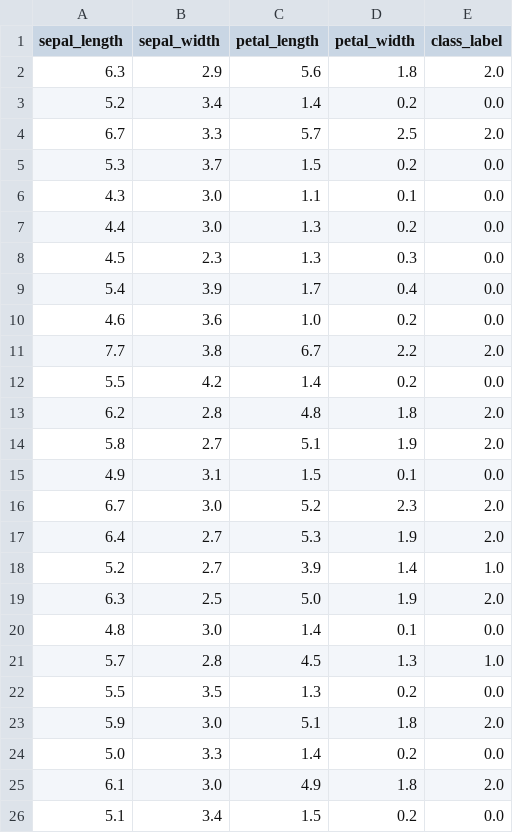
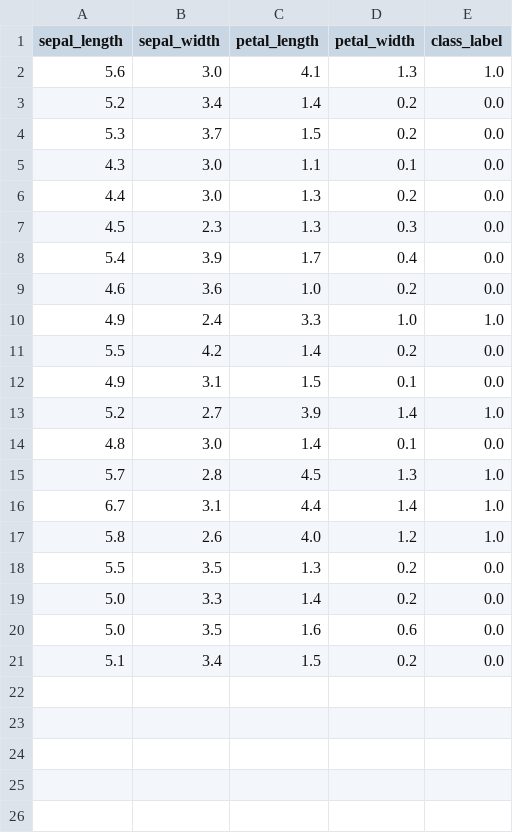
Before and after one commit to guangxush/Mozart, a CSV file: err_data/iris_5_data.csv, drawn as a sheet; removed rows and columns are numbered as before the commit, all else as after; the diff names each change by its address in the sheet, - before the commit and + after, or states it on an @@ line.

```diff
--- a/err_data/iris_5_data.csv
+++ b/err_data/iris_5_data.csv
-row 2: 6.3 | 2.9 | 5.6 | 1.8 | 2.0
+row 2: 5.6 | 3.0 | 4.1 | 1.3 | 1.0
-row 4: 6.7 | 3.3 | 5.7 | 2.5 | 2.0
-row 11: 7.7 | 3.8 | 6.7 | 2.2 | 2.0
+row 10: 4.9 | 2.4 | 3.3 | 1.0 | 1.0
-row 13: 6.2 | 2.8 | 4.8 | 1.8 | 2.0
-row 14: 5.8 | 2.7 | 5.1 | 1.9 | 2.0
-row 16: 6.7 | 3.0 | 5.2 | 2.3 | 2.0
-row 17: 6.4 | 2.7 | 5.3 | 1.9 | 2.0
-row 19: 6.3 | 2.5 | 5.0 | 1.9 | 2.0
+row 16: 6.7 | 3.1 | 4.4 | 1.4 | 1.0
+row 17: 5.8 | 2.6 | 4.0 | 1.2 | 1.0
-row 23: 5.9 | 3.0 | 5.1 | 1.8 | 2.0
-row 25: 6.1 | 3.0 | 4.9 | 1.8 | 2.0
+row 20: 5.0 | 3.5 | 1.6 | 0.6 | 0.0
```
Also changed, not shown: err_data/iris_1_data.csv, err_data/iris_2_data.csv, 15 other files.
